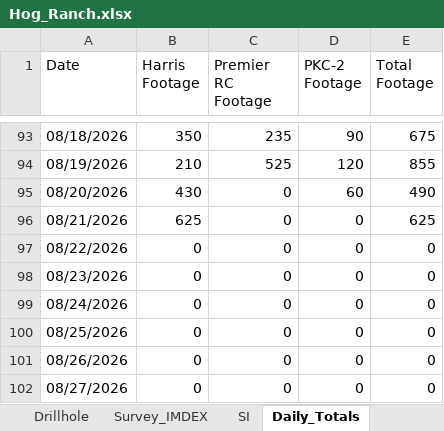
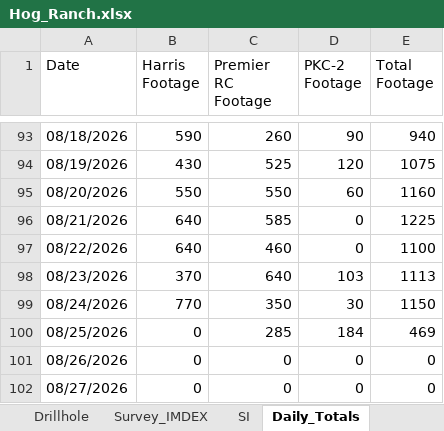
Before and after one commit to jemabantonio-stack/HR_Interactive_Map, an Excel workbook: docs/Hog_Ranch.xlsx, sheet Daily_Totals, drawn as a sheet; only a part is shown, gaps mark what is left out; values as stored, in another font and other column widths than the file's, no borders; the diff covers the shown part only; the diff names each change by its address in the sheet, - before the commit and + after, or states it on an @@ line.

```diff
--- a/docs/Hog_Ranch.xlsx (sheet Daily_Totals)
+++ b/docs/Hog_Ranch.xlsx (sheet Daily_Totals)
-B93 (Harris Footage): 350
+B93 (Harris Footage): 590
-C93 (Premier RC Footage): 235
+C93 (Premier RC Footage): 260
-E93 (Total Footage): 675
+E93 (Total Footage): 940
-B94 (Harris Footage): 210
+B94 (Harris Footage): 430
-E94 (Total Footage): 855
+E94 (Total Footage): 1075
-B95 (Harris Footage): 430
+B95 (Harris Footage): 550
-C95 (Premier RC Footage): 0
+C95 (Premier RC Footage): 550
-E95 (Total Footage): 490
+E95 (Total Footage): 1160
-B96 (Harris Footage): 625
+B96 (Harris Footage): 640
-C96 (Premier RC Footage): 0
+C96 (Premier RC Footage): 585
-E96 (Total Footage): 625
+E96 (Total Footage): 1225
-B97 (Harris Footage): 0
+B97 (Harris Footage): 640
-C97 (Premier RC Footage): 0
+C97 (Premier RC Footage): 460
-E97 (Total Footage): 0
+E97 (Total Footage): 1100
-B98 (Harris Footage): 0
+B98 (Harris Footage): 370
-C98 (Premier RC Footage): 0
+C98 (Premier RC Footage): 640
-D98 (PKC-2 Footage): 0
+D98 (PKC-2 Footage): 103
-E98 (Total Footage): 0
+E98 (Total Footage): 1113
-B99 (Harris Footage): 0
+B99 (Harris Footage): 770
-C99 (Premier RC Footage): 0
+C99 (Premier RC Footage): 350
-D99 (PKC-2 Footage): 0
+D99 (PKC-2 Footage): 30
-E99 (Total Footage): 0
+E99 (Total Footage): 1150
-C100 (Premier RC Footage): 0
+C100 (Premier RC Footage): 285
-D100 (PKC-2 Footage): 0
+D100 (PKC-2 Footage): 184
-E100 (Total Footage): 0
+E100 (Total Footage): 469
```
Also changed, not shown: 39 edited cells elsewhere in this sheet, sheet Survey_IMDEX, sheet SI, sheet Drillhole, 1 other file.
